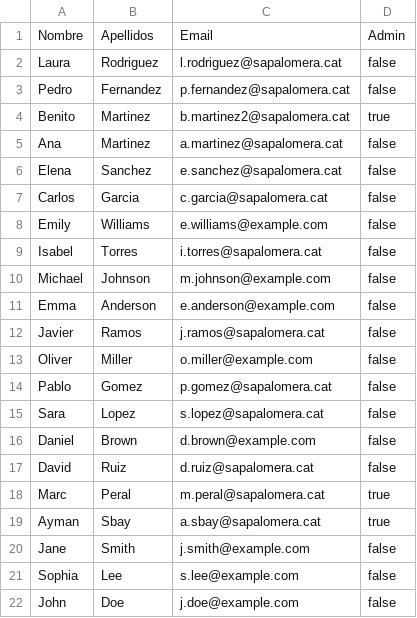
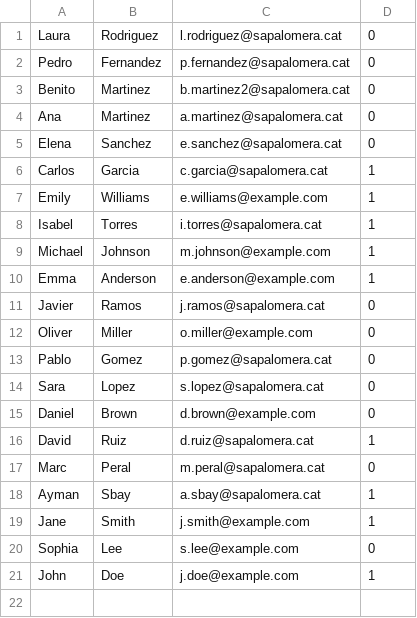
Before and after one commit to Benito44/ProjecteActCohesio, a CSV file: professors.csv, drawn as a sheet.

Commit message:
Afegir professors

```diff
--- a/professors.csv
+++ b/professors.csv
@@ -1,22 +1,21 @@
-Nombre,Apellidos,Email,Admin
-Laura,Rodriguez,l.rodriguez@sapalomera.cat,false
-Pedro,Fernandez,p.fernandez@sapalomera.cat,false
-Benito,Martinez,b.martinez2@sapalomera.cat,true
-Ana,Martinez,a.martinez@sapalomera.cat,false
-Elena,Sanchez,e.sanchez@sapalomera.cat,false
-Carlos,Garcia,c.garcia@sapalomera.cat,false
-Emily,Williams,e.williams@example.com,false
-Isabel,Torres,i.torres@sapalomera.cat,false
-Michael,Johnson,m.johnson@example.com,false
-Emma,Anderson,e.anderson@example.com,false
-Javier,Ramos,j.ramos@sapalomera.cat,false
-Oliver,Miller,o.miller@example.com,false
-Pablo,Gomez,p.gomez@sapalomera.cat,false
-Sara,Lopez,s.lopez@sapalomera.cat,false
-Daniel,Brown,d.brown@example.com,false
-David,Ruiz,d.ruiz@sapalomera.cat,false
-Marc,Peral,m.peral@sapalomera.cat,true
-Ayman,Sbay,a.sbay@sapalomera.cat,true
-Jane,Smith,j.smith@example.com,false
-Sophia,Lee,s.lee@example.com,false
-John,Doe,j.doe@example.com,false
+Laura,Rodriguez,l.rodriguez@sapalomera.cat,0
+Pedro,Fernandez,p.fernandez@sapalomera.cat,0
+Benito,Martinez,b.martinez2@sapalomera.cat,0
+Ana,Martinez,a.martinez@sapalomera.cat,0
+Elena,Sanchez,e.sanchez@sapalomera.cat,0
+Carlos,Garcia,c.garcia@sapalomera.cat,1
+Emily,Williams,e.williams@example.com,1
+Isabel,Torres,i.torres@sapalomera.cat,1
+Michael,Johnson,m.johnson@example.com,1
+Emma,Anderson,e.anderson@example.com,1
+Javier,Ramos,j.ramos@sapalomera.cat,0
+Oliver,Miller,o.miller@example.com,0
+Pablo,Gomez,p.gomez@sapalomera.cat,0
+Sara,Lopez,s.lopez@sapalomera.cat,0
+Daniel,Brown,d.brown@example.com,0
+David,Ruiz,d.ruiz@sapalomera.cat,1
+Marc,Peral,m.peral@sapalomera.cat,0
+Ayman,Sbay,a.sbay@sapalomera.cat,1
+Jane,Smith,j.smith@example.com,1
+Sophia,Lee,s.lee@example.com,0
+John,Doe,j.doe@example.com,1
```
Also changed, not shown: 7 other files.
